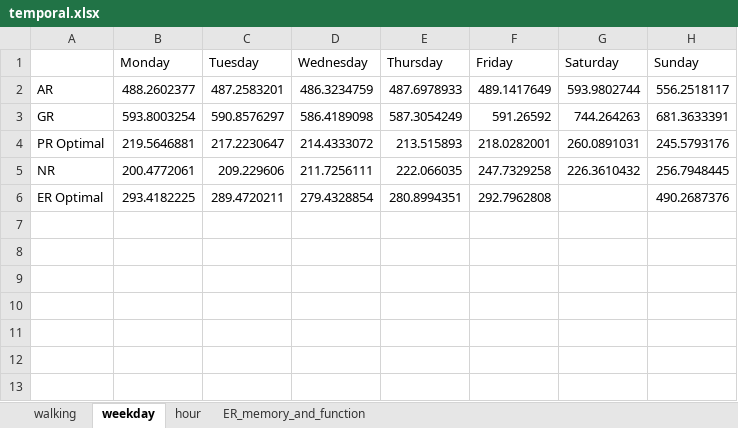
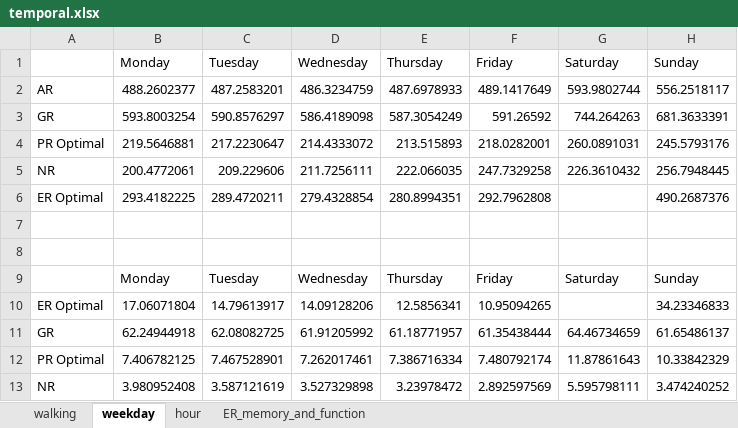
Before and after one commit to luyuliu/SmartTransit, an Excel workbook: document/temporal.xlsx, sheet weekday, drawn as a sheet; values as stored, in another font and other column widths than the file's, no borders; charts and pictures not drawn; the diff names each change by its address in the sheet, - before the commit and + after, or states it on an @@ line.

Commit message:
Calculate MR for hours and weekdays

```diff
--- a/document/temporal.xlsx (sheet weekday)
+++ b/document/temporal.xlsx (sheet weekday)
+row 7: (empty)
+row 8: (empty)
+row 9:  | Monday | Tuesday | Wednesday | Thursday | Friday | Saturday | Sunday
+row 10: ER Optimal | 17.06071804 | 14.79613917 | 14.09128206 | 12.5856341 | 10.95094265 |  | 34.23346833
+row 11: GR | 62.24944918 | 62.08082725 | 61.91205992 | 61.18771957 | 61.35438444 | 64.46734659 | 61.65486137
+row 12: PR Optimal | 7.406782125 | 7.467528901 | 7.262017461 | 7.386716334 | 7.480792174 | 11.87861643 | 10.33842329
+row 13: NR | 3.980952408 | 3.587121619 | 3.527329898 | 3.23978472 | 2.892597569 | 5.595798111 | 3.474240252
```
Also changed, not shown: sheet hour, charts or pictures, 8 other files.
